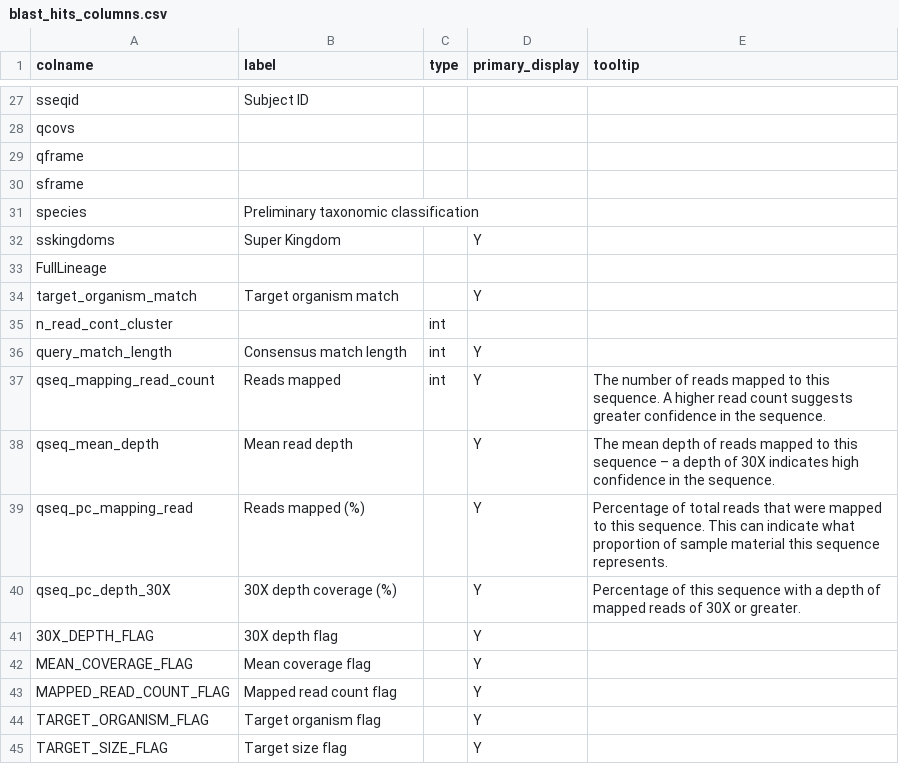
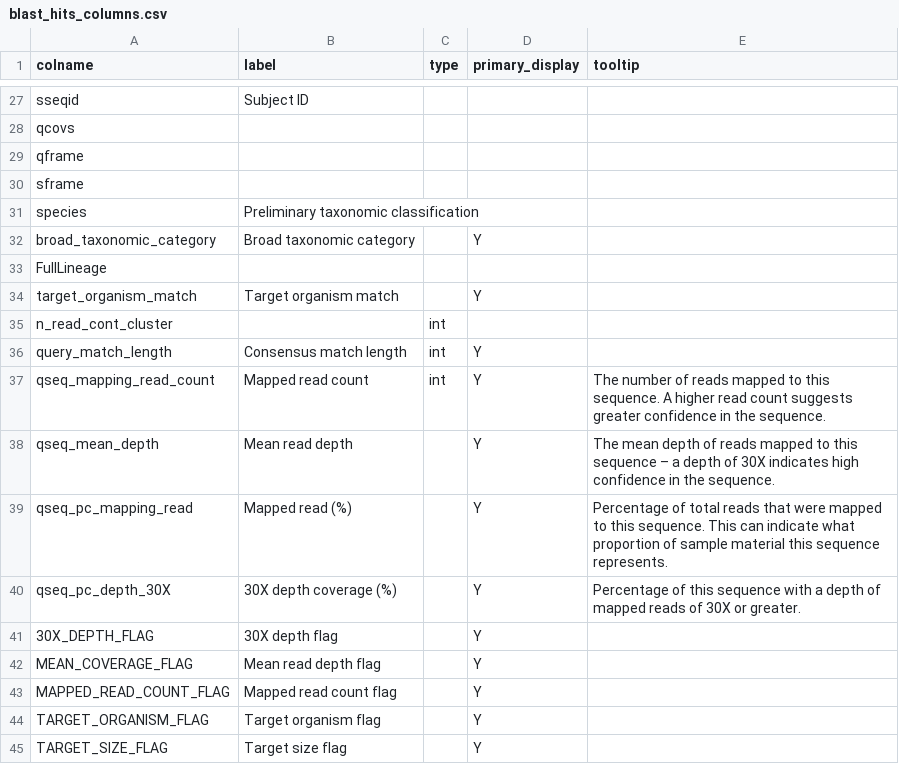
Before and after one commit to mantczakaus/ont_amplicon, a CSV file: bin/report/schema/blast_hits_columns.csv, drawn as a sheet; only a part is shown, gaps mark what is left out.

Commit message:
order results folder in numerical order, address issue with NCBI kingdom update

```diff
--- a/bin/report/schema/blast_hits_columns.csv
+++ b/bin/report/schema/blast_hits_columns.csv
@@ -31,3 +31,3 @@ sframe,,,,
 species,Preliminary taxonomic classification,,,
-sskingdoms,Super Kingdom,,Y,
+broad_taxonomic_category,Broad taxonomic category,,Y,
 FullLineage,,,,
@@ -36,8 +36,8 @@ n_read_cont_cluster,,int,,
 query_match_length,Consensus match length,int,Y,
-qseq_mapping_read_count,Reads mapped,int,Y,The number of reads mapped to this sequence. A higher read count suggests greater confidence in the sequence.
+qseq_mapping_read_count,Mapped read count,int,Y,The number of reads mapped to this sequence. A higher read count suggests greater confidence in the sequence.
 qseq_mean_depth,Mean read depth,,Y,The mean depth of reads mapped to this sequence – a depth of 30X indicates high confidence in the sequence.
-qseq_pc_mapping_read,Reads mapped (%),,Y,Percentage of total reads that were mapped to this sequence. This can indicate what proportion of sample material this sequence represents.
+qseq_pc_mapping_read,Mapped read (%),,Y,Percentage of total reads that were mapped to this sequence. This can indicate what proportion of sample material this sequence represents.
 qseq_pc_depth_30X,30X depth coverage (%),,Y,Percentage of this sequence with a depth of mapped reads of 30X or greater.
 30X_DEPTH_FLAG,30X depth flag,,Y,
-MEAN_COVERAGE_FLAG,Mean coverage flag,,Y,
+MEAN_COVERAGE_FLAG,Mean read depth flag,,Y,
 MAPPED_READ_COUNT_FLAG,Mapped read count flag,,Y,
```
Also changed, not shown: 7 other files.
